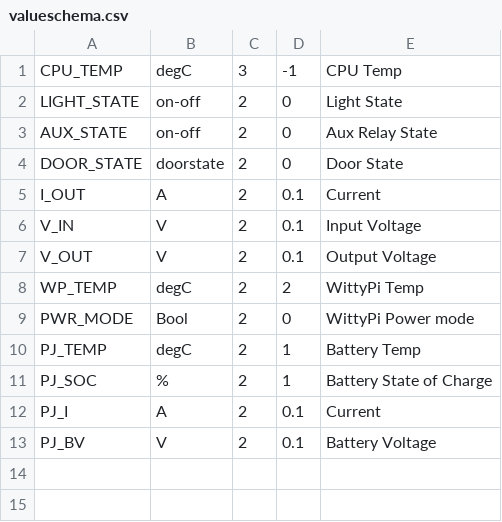
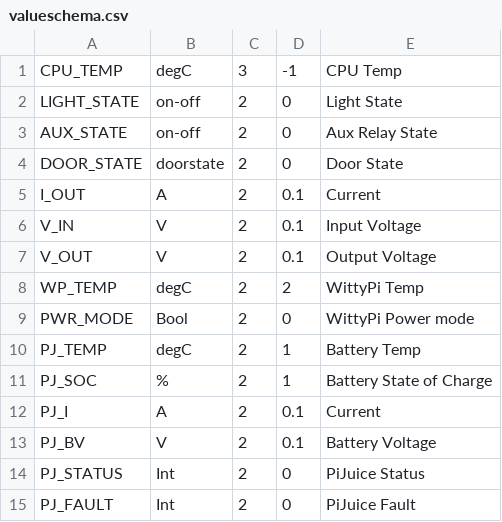
Before and after one commit to vinthewrench/chickencoop, a CSV file: Assets/valueschema.csv, drawn as a sheet; the diff names each change by its address in the sheet, - before the commit and + after, or states it on an @@ line.

Commit message:
add piJuice status to available data

```diff
--- a/Assets/valueschema.csv
+++ b/Assets/valueschema.csv
+row 14: PJ_STATUS | Int | 2 | 0 | PiJuice Status
+row 15: PJ_FAULT | Int | 2 | 0 | PiJuice Fault
```
Also changed, not shown: 6 other files.
